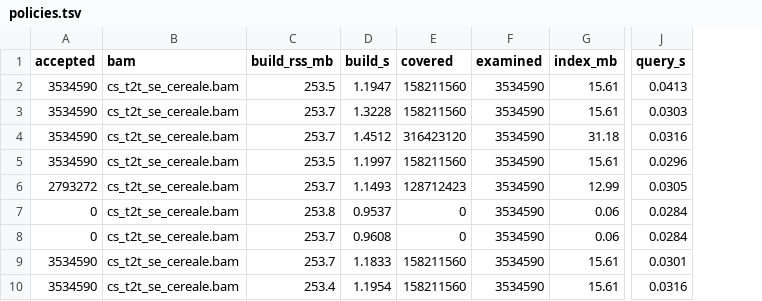
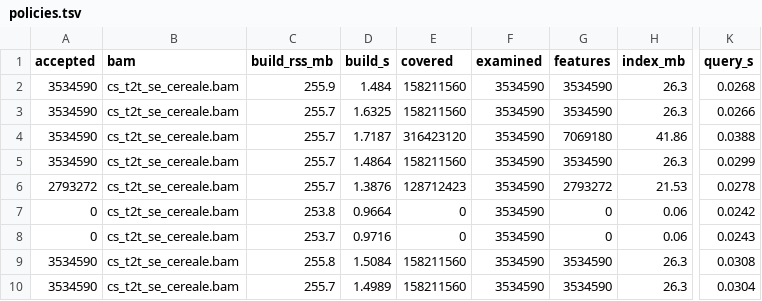
Before and after one commit to alermol/covidx, a TSV file: bench/stress-results/policies.tsv, drawn as a sheet; only a part is shown, gaps mark what is left out; addresses are those after the commit; the diff covers the shown part only; the diff names each change by its address in the sheet, - before the commit and + after, or states it on an @@ line.

```diff
--- a/bench/stress-results/policies.tsv
+++ b/bench/stress-results/policies.tsv
+column G (features), rows 2-10: 3534590 | 3534590 | 7069180 | 3534590 | 2793272 | 0 | 0 | 3534590 | 3534590
-C2 (build_rss_mb): 253.5
+C2 (build_rss_mb): 255.9
-D2 (build_s): 1.1947
+D2 (build_s): 1.484
-H2:H3 (index_mb): 15.61
+H2:H3 (index_mb): 26.3
-K2 (query_s): 0.0413
+K2 (query_s): 0.0268
-C3:C4 (build_rss_mb): 253.7
+C3:C4 (build_rss_mb): 255.7
-D3 (build_s): 1.3228
+D3 (build_s): 1.6325
-K3 (query_s): 0.0303
+K3 (query_s): 0.0266
-D4 (build_s): 1.4512
+D4 (build_s): 1.7187
-H4 (index_mb): 31.18
+H4 (index_mb): 41.86
-K4 (query_s): 0.0316
+K4 (query_s): 0.0388
-C5 (build_rss_mb): 253.5
+C5 (build_rss_mb): 255.7
-D5 (build_s): 1.1997
+D5 (build_s): 1.4864
-H5 (index_mb): 15.61
+H5 (index_mb): 26.3
-K5 (query_s): 0.0296
+K5 (query_s): 0.0299
-C6 (build_rss_mb): 253.7
+C6 (build_rss_mb): 255.7
-D6 (build_s): 1.1493
+D6 (build_s): 1.3876
-H6 (index_mb): 12.99
+H6 (index_mb): 21.53
-K6 (query_s): 0.0305
+K6 (query_s): 0.0278
-D7 (build_s): 0.9537
+D7 (build_s): 0.9664
-K7 (query_s): 0.0284
+K7 (query_s): 0.0242
-D8 (build_s): 0.9608
+D8 (build_s): 0.9716
-K8 (query_s): 0.0284
+K8 (query_s): 0.0243
-C9 (build_rss_mb): 253.7
+C9 (build_rss_mb): 255.8
-D9 (build_s): 1.1833
+D9 (build_s): 1.5084
-H9:H10 (index_mb): 15.61
+H9:H10 (index_mb): 26.3
-K9 (query_s): 0.0301
+K9 (query_s): 0.0308
-C10 (build_rss_mb): 253.4
+C10 (build_rss_mb): 255.7
-D10 (build_s): 1.1954
+D10 (build_s): 1.4989
-K10 (query_s): 0.0316
+K10 (query_s): 0.0304
```
Also changed, not shown: 22 edited cells elsewhere in this file, bench/stress-results/correctness.tsv, bench/stress-results/query_density.tsv, 57 other files.
